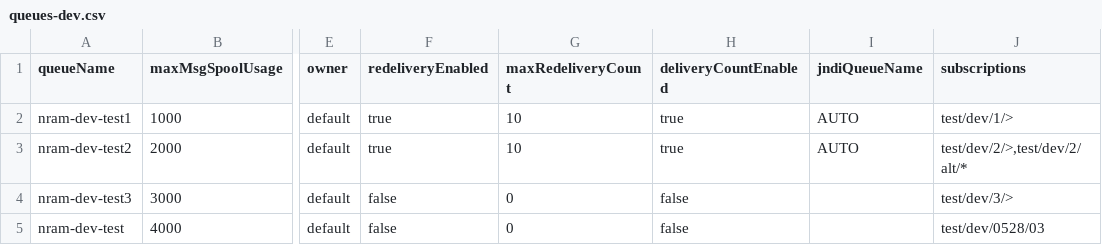
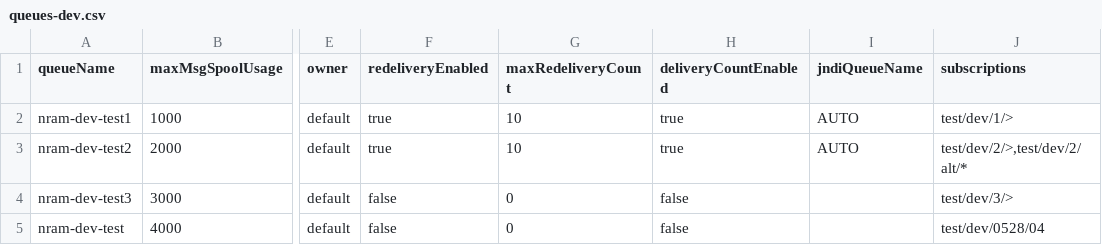
Before and after one commit to nram-solace/solace-selfservice-github, a CSV file: input/csv/nram-cloud/queues-dev.csv, drawn as a sheet; only a part is shown, gaps mark what is left out; the diff names each change by its address in the sheet, - before the commit and + after, or states it on an @@ line.

Commit message:
test/dev/0528/04

```diff
--- a/input/csv/nram-cloud/queues-dev.csv
+++ b/input/csv/nram-cloud/queues-dev.csv
-J5 (subscriptions): test/dev/0528/03
+J5 (subscriptions): test/dev/0528/04
```
